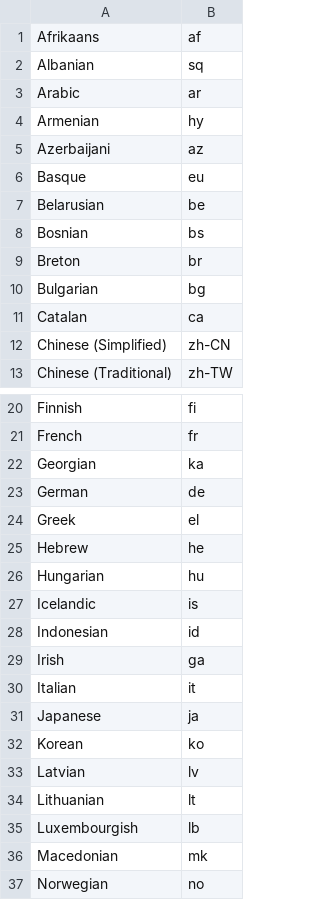
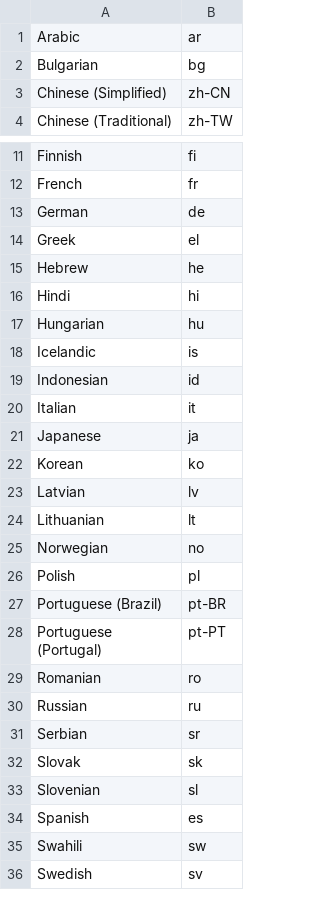
Before and after one commit to vsex7/OCR-Translator, a CSV file: resources/gemini_trans_source.csv, drawn as a sheet; only a part is shown, gaps mark what is left out; the shorter side is filled out with more unchanged rows; removed rows and columns are numbered as before the commit, all else as after; the diff covers the shown part only; the diff names each change by its address in the sheet, - before the commit and + after, or states it on an @@ line.

```diff
--- a/resources/gemini_trans_source.csv
+++ b/resources/gemini_trans_source.csv
-row 1: Afrikaans | af
-row 2: Albanian | sq
-row 4: Armenian | hy
-row 5: Azerbaijani | az
-row 6: Basque | eu
-row 7: Belarusian | be
-row 8: Bosnian | bs
-row 9: Breton | br
-row 11: Catalan | ca
-row 22: Georgian | ka
+row 16: Hindi | hi
-row 29: Irish | ga
-row 35: Luxembourgish | lb
-row 36: Macedonian | mk
```
Also changed, not shown: 2 removed rows elsewhere in this file, resources/gemini_trans_target.csv, resources/language_display_names.csv, 6 other files.
